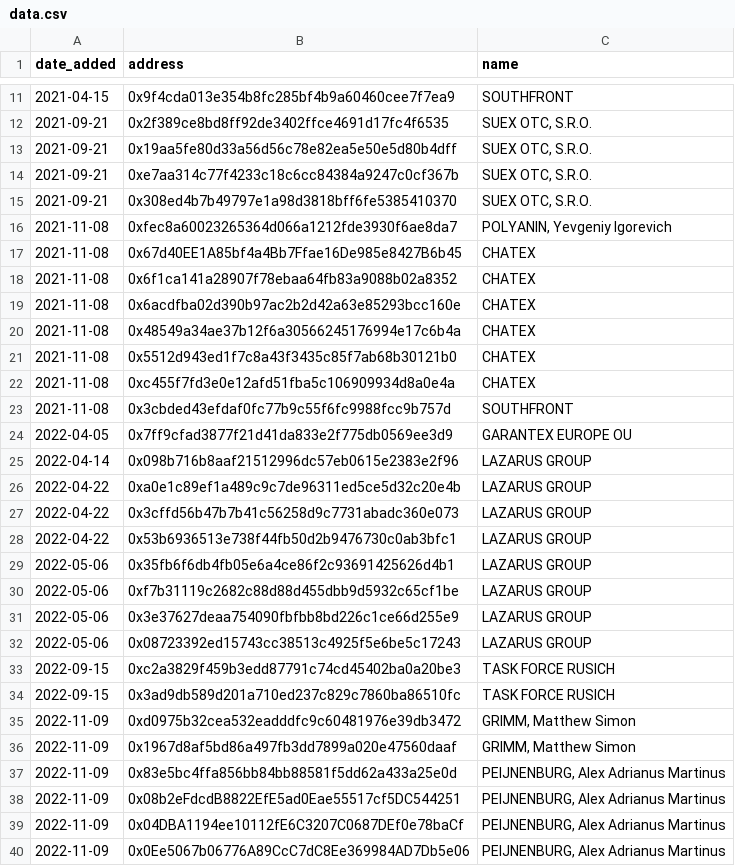
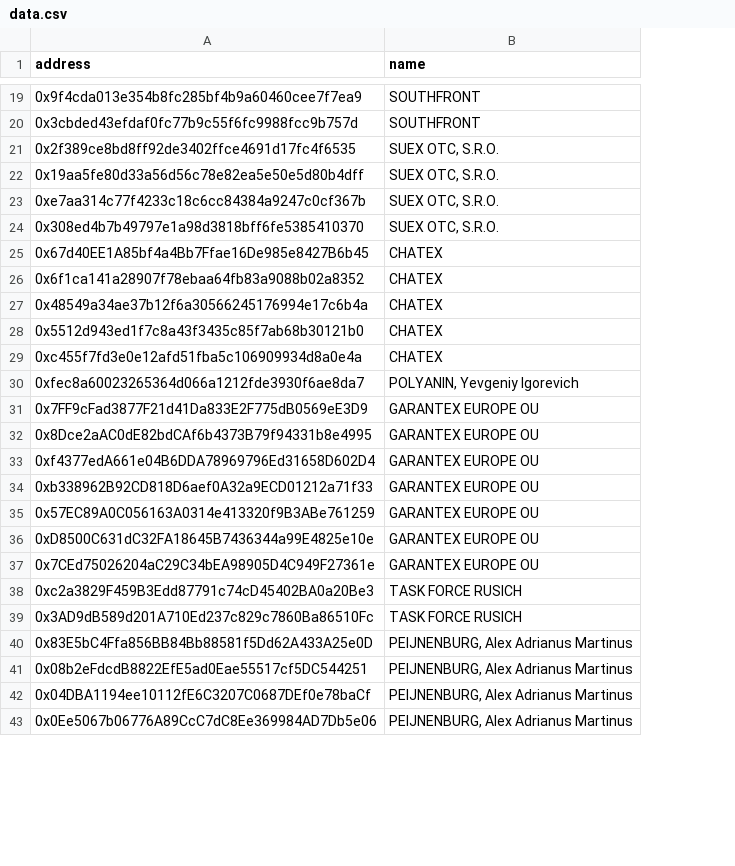
Before and after one commit to ultrasoundmoney/ofac-ethereum-addresses, a CSV file: data.csv, drawn as a sheet; only a part is shown, gaps mark what is left out; removed rows and columns are numbered as before the commit, all else as after; the diff covers the shown part only; the diff names each change by its address in the sheet, - before the commit and + after, or states it on an @@ line.

Commit message:
feat: list update script added

```diff
--- a/data.csv
+++ b/data.csv
-column A (date_added), rows 11-15: 2021-04-15 | 2021-09-21 | 2021-09-21 | 2021-09-21 | 2021-09-21; rows 17-18: 2021-11-08 | 2021-11-08; rows 20-22: all 2021-11-08; row 24: 2022-04-05; rows 33-34: 2022-09-15 | 2022-09-15; rows 37-40: all 2022-11-09
@@ row 23 moved to row 20: 0x3cbded43efdaf0fc77b9c55f6fc9988fcc9b75… @@
-row 19: 2021-11-08 | 0x6acdfba02d390b97ac2b2d42a63e85293bcc160e | CHATEX
@@ row 16 moved to row 30: 0xfec8a60023265364d066a1212fde3930f6ae8d… @@
-A31 (address): 0x7ff9cfad3877f21d41da833e2f775db0569ee3d9
+A31 (address): 0x7FF9cFad3877F21d41Da833E2F775dB0569eE3D9
-row 25: 2022-04-14 | 0x098b716b8aaf21512996dc57eb0615e2383e2f96 | LAZARUS GROUP
-row 26: 2022-04-22 | 0xa0e1c89ef1a489c9c7de96311ed5ce5d32c20e4b | LAZARUS GROUP
-row 27: 2022-04-22 | 0x3cffd56b47b7b41c56258d9c7731abadc360e073 | LAZARUS GROUP
-row 28: 2022-04-22 | 0x53b6936513e738f44fb50d2b9476730c0ab3bfc1 | LAZARUS GROUP
-row 29: 2022-05-06 | 0x35fb6f6db4fb05e6a4ce86f2c93691425626d4b1 | LAZARUS GROUP
-row 30: 2022-05-06 | 0xf7b31119c2682c88d88d455dbb9d5932c65cf1be | LAZARUS GROUP
-row 31: 2022-05-06 | 0x3e37627deaa754090fbfbb8bd226c1ce66d255e9 | LAZARUS GROUP
-row 32: 2022-05-06 | 0x08723392ed15743cc38513c4925f5e6be5c17243 | LAZARUS GROUP
+row 32: 0x8Dce2aAC0dE82bdCAf6b4373B79f94331b8e4995 | GARANTEX EUROPE OU
+row 33: 0xf4377edA661e04B6DDA78969796Ed31658D602D4 | GARANTEX EUROPE OU
+row 34: 0xb338962B92CD818D6aef0A32a9ECD01212a71f33 | GARANTEX EUROPE OU
+row 35: 0x57EC89A0C056163A0314e413320f9B3ABe761259 | GARANTEX EUROPE OU
+row 36: 0xD8500C631dC32FA18645B7436344a99E4825e10e | GARANTEX EUROPE OU
+row 37: 0x7CEd75026204aC29C34bEA98905D4C949F27361e | GARANTEX EUROPE OU
-A38 (address): 0xc2a3829f459b3edd87791c74cd45402ba0a20be3
+A38 (address): 0xc2a3829F459B3Edd87791c74cD45402BA0a20Be3
-A39 (address): 0x3ad9db589d201a710ed237c829c7860ba86510fc
+A39 (address): 0x3AD9dB589d201A710Ed237c829c7860Ba86510Fc
@@ row 35 moved to row 47: 0xd0975b32cea532eadddfc9c60481976e39db34… @@
@@ row 36 moved to row 48: 0x1967d8af5bd86a497fb3dd7899a020e47560da… @@
-A40 (address): 0x83e5bc4ffa856bb84bb88581f5dd62a433a25e0d
+A40 (address): 0x83E5bC4Ffa856BB84Bb88581f5Dd62A433A25e0D
```
Also changed, not shown: 22 added rows, 5 removed rows, 5 moved rows and 6 edited cells elsewhere in this file, 4 other files.
